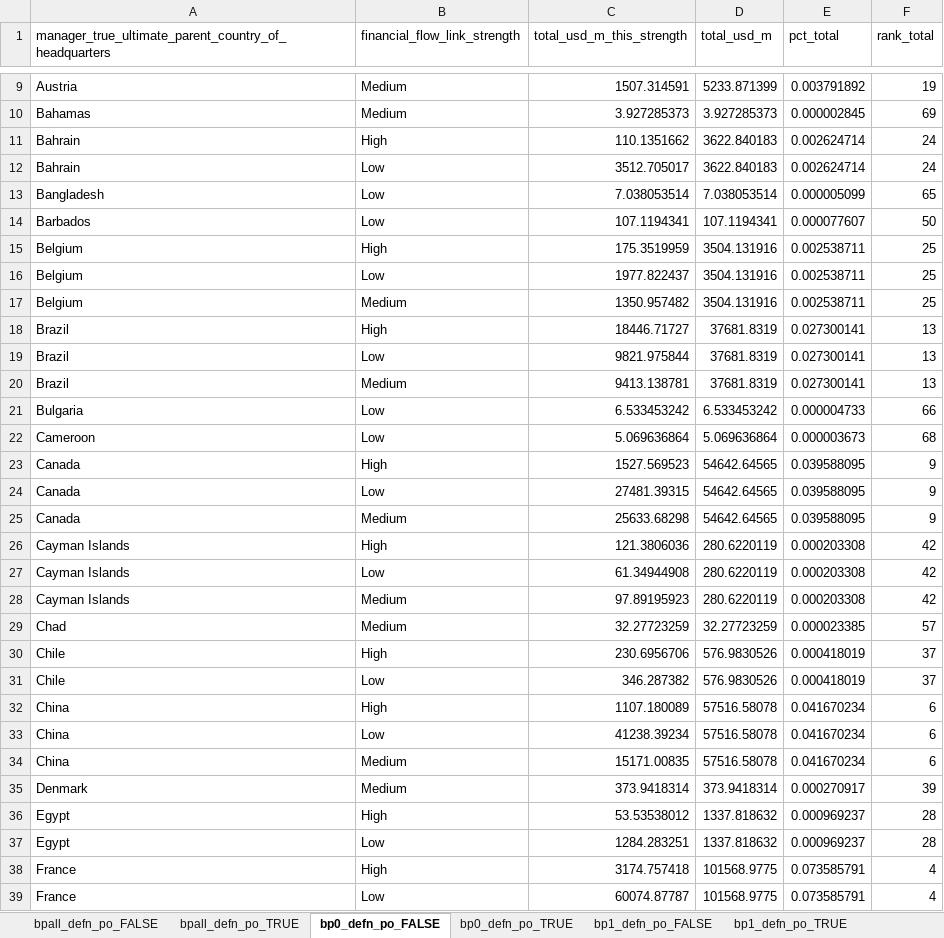
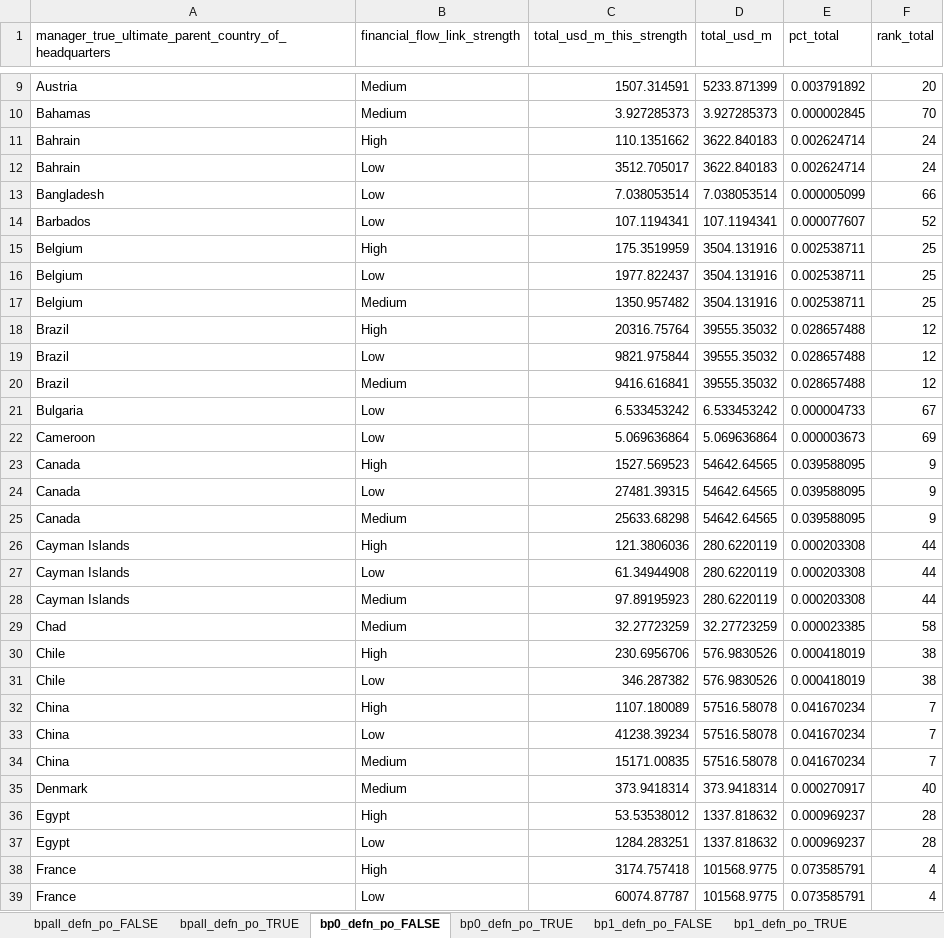
Before and after one commit to lyd-m/amazon-footprint, an Excel workbook: analytical-results/by_country_by_strength_sensitivity_df.xlsx, sheet bp0_defn_po_FALSE, drawn as a sheet; only a part is shown, gaps mark what is left out; values as stored, in another font and other column widths than the file's, no borders; removed rows and columns are numbered as before the commit, all else as after; the diff covers the shown part only; the diff names each change by its address in the sheet, - before the commit and + after, or states it on an @@ line.

```diff
--- a/analytical-results/by_country_by_strength_sensitivity_df.xlsx (sheet bp0_defn_po_FALSE)
+++ b/analytical-results/by_country_by_strength_sensitivity_df.xlsx (sheet bp0_defn_po_FALSE)
-F9 (rank_total): 19
+F9 (rank_total): 20
-F10 (rank_total): 69
+F10 (rank_total): 70
-F13 (rank_total): 65
+F13 (rank_total): 66
-F14 (rank_total): 50
+F14 (rank_total): 52
-row 18: Brazil | High | 18446.71727 | 37681.8319 | 0.027300141 | 13
+row 18: Brazil | High | 20316.75764 | 39555.35032 | 0.028657488 | 12
-D19 (total_usd_m): 37681.8319
+D19 (total_usd_m): 39555.35032
-E19 (pct_total): 0.027300141
+E19 (pct_total): 0.028657488
-F19 (rank_total): 13
+F19 (rank_total): 12
-row 20: Brazil | Medium | 9413.138781 | 37681.8319 | 0.027300141 | 13
+row 20: Brazil | Medium | 9416.616841 | 39555.35032 | 0.028657488 | 12
-F21 (rank_total): 66
+F21 (rank_total): 67
-F22 (rank_total): 68
+F22 (rank_total): 69
-F26:F28 (rank_total): 42
+F26:F28 (rank_total): 44
-F29 (rank_total): 57
+F29 (rank_total): 58
-F30:F31 (rank_total): 37
+F30:F31 (rank_total): 38
-F32:F34 (rank_total): 6
+F32:F34 (rank_total): 7
-F35 (rank_total): 39
+F35 (rank_total): 40
```
Also changed, not shown: 16 added rows, 13 removed rows and 63 edited cells elsewhere in this sheet, sheet bp2_defn_po_FALSE, sheet bp1_defn_po_FALSE, sheet bp3_defn_po_TRUE, sheet bpall_defn_po_FALSE, sheet bp0_defn_po_TRUE, sheet bp1_defn_po_TRUE, 3 more sheets, 36 other files.
